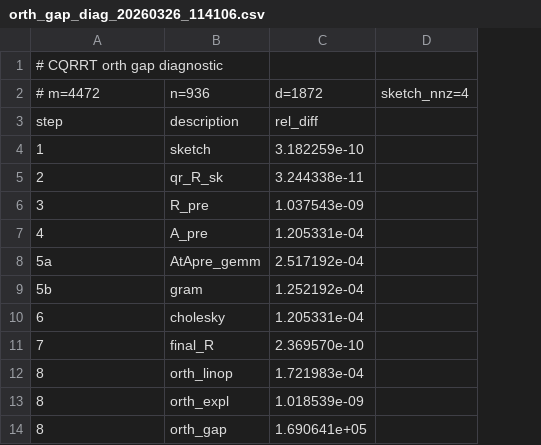
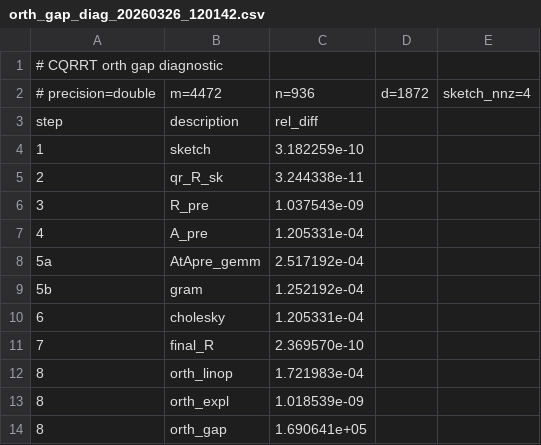
Before and after one commit to BallisticLA/QLCQRRT_benchmark, a CSV file: benchmark-output/orth-gap/orth_gap_diag_20260326_120142.csv (was benchmark-output/orth-gap/orth_gap_diag_20260326_114106.csv), drawn as a sheet; removed rows and columns are numbered as before the commit, all else as after; the diff names each change by its address in the sheet, - before the commit and + after, or states it on an @@ line.

```diff
--- a/benchmark-output/orth-gap/orth_gap_diag_20260326_114106.csv
+++ b/benchmark-output/orth-gap/orth_gap_diag_20260326_120142.csv
+column D, empty
-row 2: # m=4472 | n=936 | d=1872 | sketch_nnz=4
+row 2: # precision=double | m=4472 | n=936 | d=1872 | sketch_nnz=4
```
Also changed, not shown: 11 other files.
